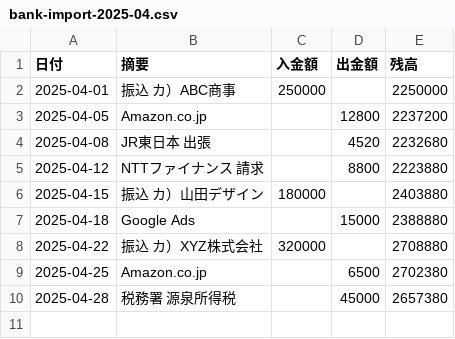
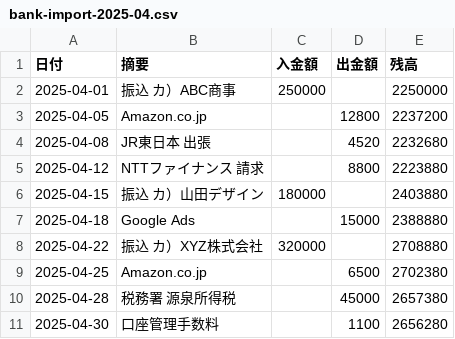
Before and after one commit to withu0/accouting-software, a CSV file: samples/bank-csv/bank-import-2025-04.csv, drawn as a sheet; the diff names each change by its address in the sheet, - before the commit and + after, or states it on an @@ line.

```diff
--- a/samples/bank-csv/bank-import-2025-04.csv
+++ b/samples/bank-csv/bank-import-2025-04.csv
+row 11: 2025-04-30 | 口座管理手数料 |  | 1100 | 2656280
```
Also changed, not shown: samples/bank-csv-samples/native-2025-04.csv, samples/bank-csv-samples/native-2025-05.csv, 51 other files.
